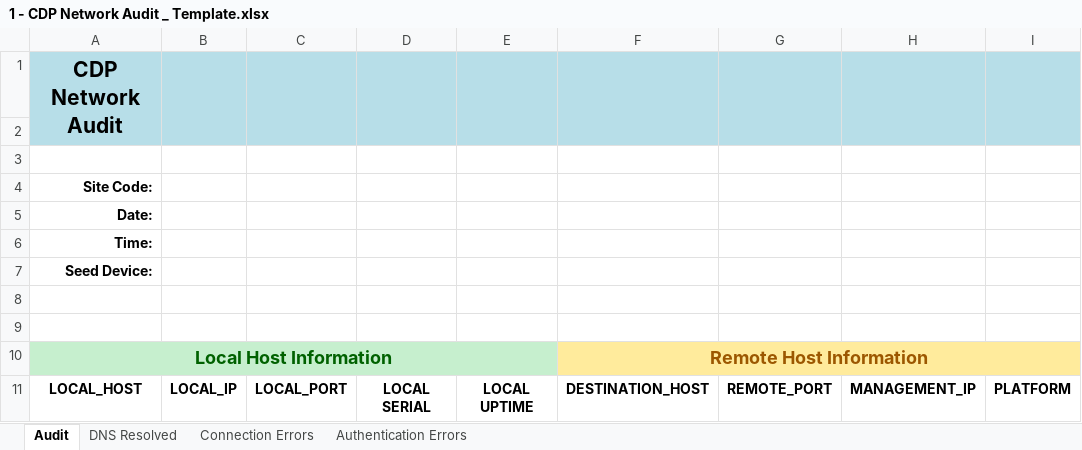
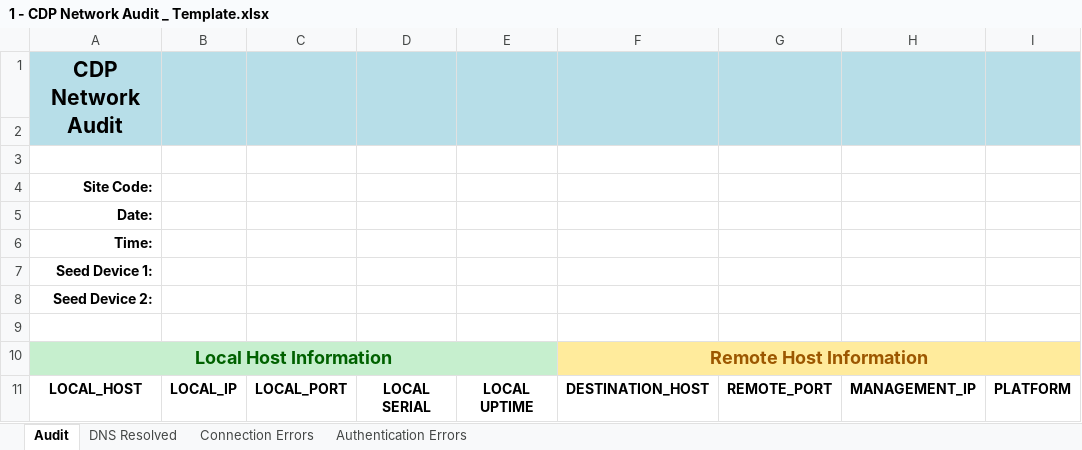
Before and after one commit to cwmdavies/CDP_Network_Audit-AsyncSSH, an Excel workbook: ProgramFiles/config_files/1 - CDP Network Audit _ Template.xlsx, sheet Audit, drawn as a sheet; values as stored, in another font and other column widths than the file's, no borders; the diff names each change by its address in the sheet, - before the commit and + after, or states it on an @@ line.

```diff
--- a/ProgramFiles/config_files/1 - CDP Network Audit _ Template.xlsx (sheet Audit)
+++ b/ProgramFiles/config_files/1 - CDP Network Audit _ Template.xlsx (sheet Audit)
-A7: Seed Device:
+A7: Seed Device 1:
-A8: (empty)
+A8: Seed Device 2:
```
Also changed, not shown: 2 other files.
